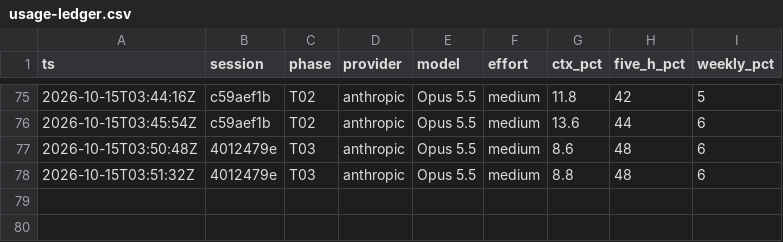
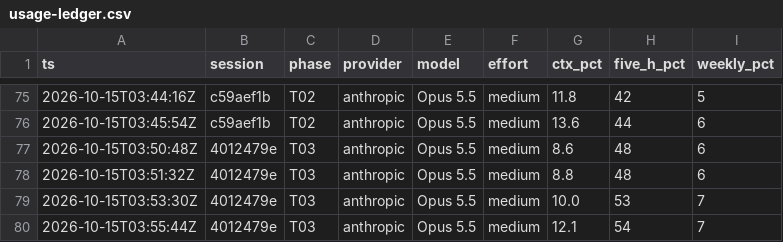
Before and after one commit to RafaelFrias1/iphs400-mp2-cms, a CSV file: notes/usage-ledger.csv, drawn as a sheet; only a part is shown, gaps mark what is left out.

```diff
--- a/notes/usage-ledger.csv
+++ b/notes/usage-ledger.csv
@@ -78 +78,3 @@ ts,session,phase,provider,model,effort,ctx_pct,five_h_pct,weekly_pct
 2026-10-15T03:51:32Z,4012479e,T03,anthropic,Opus 5.5,medium,8.8,48,6
+2026-10-15T03:53:30Z,4012479e,T03,anthropic,Opus 5.5,medium,10.0,53,7
+2026-10-15T03:55:44Z,4012479e,T03,anthropic,Opus 5.5,medium,12.1,54,7
```
Also changed, not shown: 15 other files.
